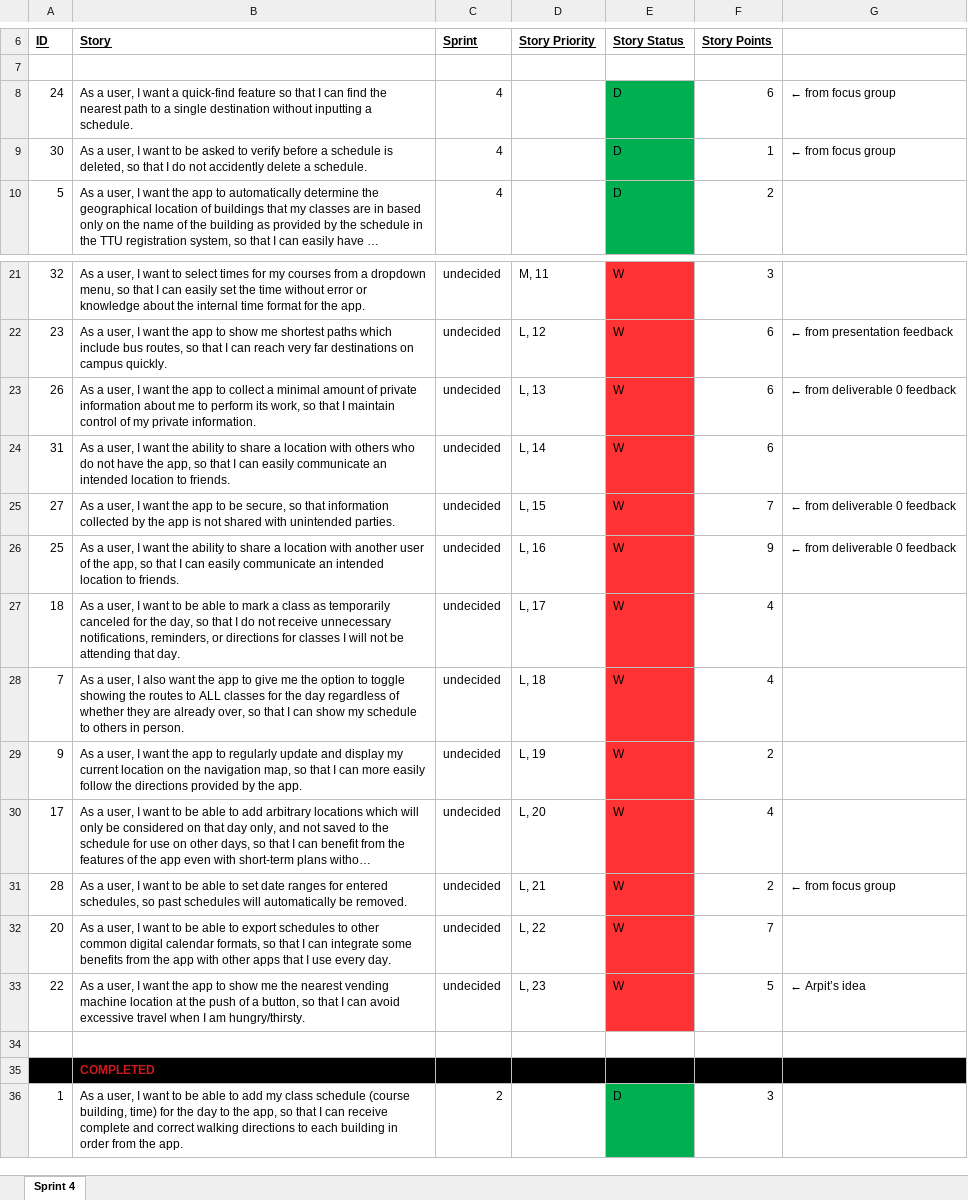
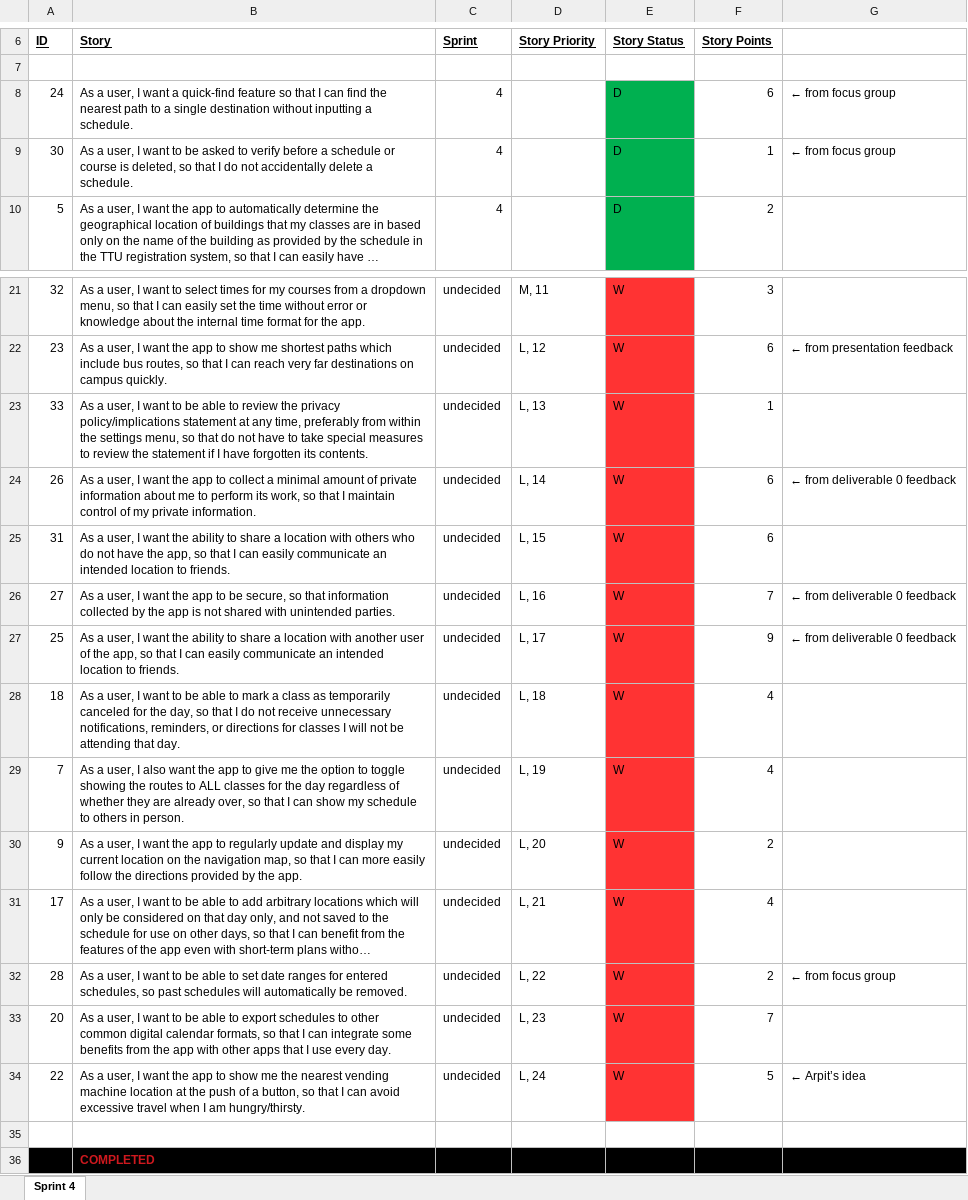
Before and after one commit to aluminiumi/RaiderNAV, an Excel workbook: docs/deliverable3/Getana_Deliverable_3_ProductBacklog.xlsx, sheet Sprint 4, drawn as a sheet; only a part is shown, gaps mark what is left out; the shorter side is filled out with more unchanged rows; long unchanged cells end in …; values as stored, in another font and other column widths than the file's, no borders; addresses are those after the commit; the diff names each change by its address in the sheet, - before the commit and + after, or states it on an @@ line.

```diff
--- a/docs/deliverable3/Getana_Deliverable_3_ProductBacklog.xlsx (sheet Sprint 4)
+++ b/docs/deliverable3/Getana_Deliverable_3_ProductBacklog.xlsx (sheet Sprint 4)
-B9 (Story): …a schedule is deleted, so that I do not accidently delete a…
+B9 (Story): …a schedule or course is deleted, so that I do not accidentally delete a…
+row 23: 33 | As a user, I want to be able to review the privacy policy/implications statement at any time, preferably from within the settings menu, so that do not have to take special measures to review the statement if I have forgotten its contents. | undecided | L, 13 | W | 1
-D24 (Story Priority): L, 13
+D24 (Story Priority): L, 14
-D25 (Story Priority): L, 14
+D25 (Story Priority): L, 15
-D26 (Story Priority): L, 15
+D26 (Story Priority): L, 16
-D27 (Story Priority): L, 16
+D27 (Story Priority): L, 17
-D28 (Story Priority): L, 17
+D28 (Story Priority): L, 18
-D29 (Story Priority): L, 18
+D29 (Story Priority): L, 19
-D30 (Story Priority): L, 19
+D30 (Story Priority): L, 20
-D31 (Story Priority): L, 20
+D31 (Story Priority): L, 21
-D32 (Story Priority): L, 21
+D32 (Story Priority): L, 22
-D33 (Story Priority): L, 22
+D33 (Story Priority): L, 23
-D34 (Story Priority): L, 23
+D34 (Story Priority): L, 24
```
Also changed, not shown: 51 other files.
